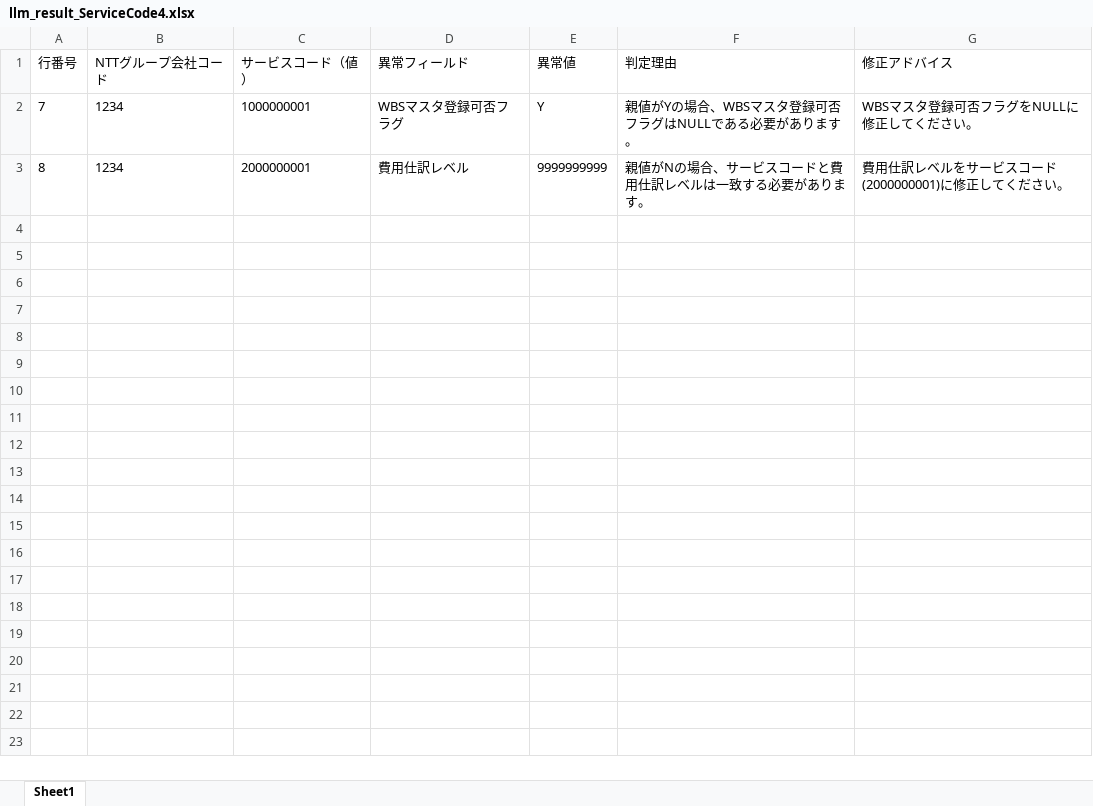
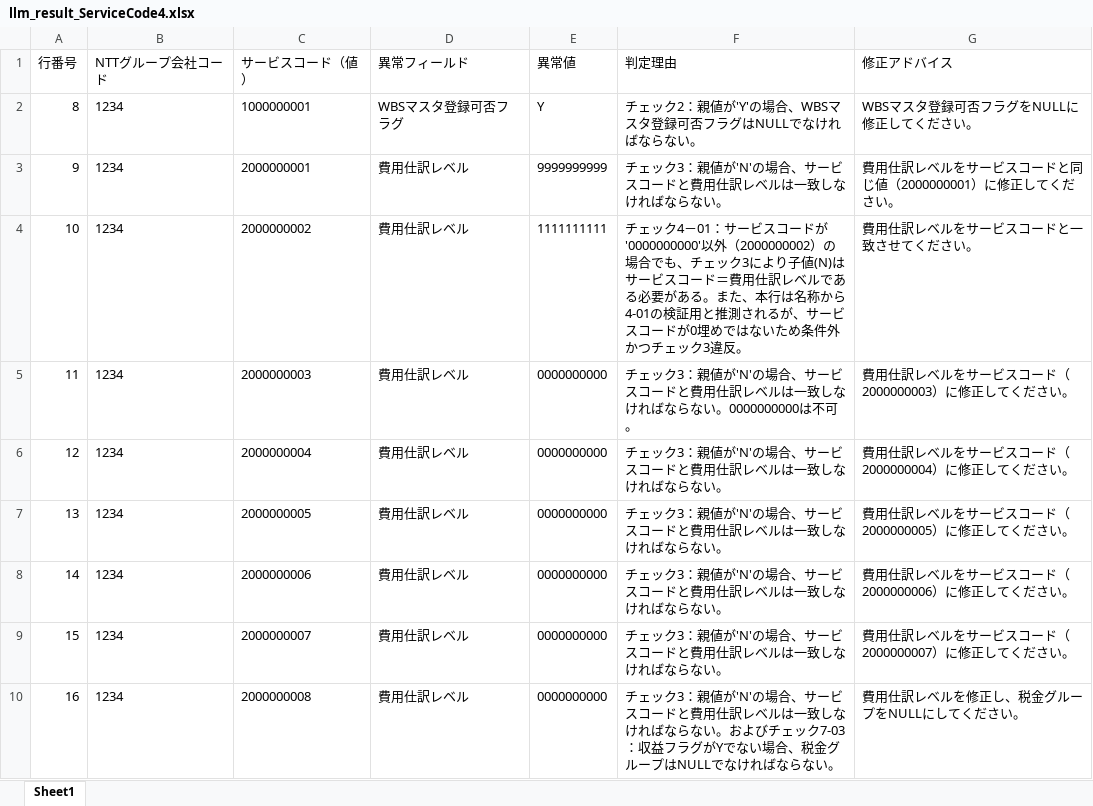
Before and after one commit to zengjin/ai_check_bot, an Excel workbook: llm_result_ServiceCode4.xlsx, sheet Sheet1, drawn as a sheet; values as stored, in another font and other column widths than the file's, no borders; the diff names each change by its address in the sheet, - before the commit and + after, or states it on an @@ line.

Commit message:
異常フィールド：a, b, c

```diff
--- a/llm_result_ServiceCode4.xlsx (sheet Sheet1)
+++ b/llm_result_ServiceCode4.xlsx (sheet Sheet1)
-A2 (行番号): 7
+A2 (行番号): 8
-F2 (判定理由): 親値がYの場合、WBSマスタ登録可否フラグはNULLである必要があります。
+F2 (判定理由): チェック2：親値が'Y'の場合、WBSマスタ登録可否フラグはNULLでなければならない。
-A3 (行番号): 8
+A3 (行番号): 9
-F3 (判定理由): 親値がNの場合、サービスコードと費用仕訳レベルは一致する必要があります。
+F3 (判定理由): チェック3：親値が'N'の場合、サービスコードと費用仕訳レベルは一致しなければならない。
-G3 (修正アドバイス): 費用仕訳レベルをサービスコード(2000000001)に修正してください。
+G3 (修正アドバイス): 費用仕訳レベルをサービスコードと同じ値（2000000001）に修正してください。
+row 4: 10 | 1234 | 2000000002 | 費用仕訳レベル | 1111111111 | チェック4－01：サービスコードが'0000000000'以外（2000000002）の場合でも、チェック3により子値(N)はサービスコード＝費用仕訳レベルである必要がある。また、本行は名称から4-01の検証用と推測されるが、サービスコードが0埋めではないため条件外かつチェック3違反。 | 費用仕訳レベルをサービスコードと一致させてください。
+row 5: 11 | 1234 | 2000000003 | 費用仕訳レベル | 0000000000 | チェック3：親値が'N'の場合、サービスコードと費用仕訳レベルは一致しなければならない。0000000000は不可。 | 費用仕訳レベルをサービスコード（2000000003）に修正してください。
+row 6: 12 | 1234 | 2000000004 | 費用仕訳レベル | 0000000000 | チェック3：親値が'N'の場合、サービスコードと費用仕訳レベルは一致しなければならない。 | 費用仕訳レベルをサービスコード（2000000004）に修正してください。
+row 7: 13 | 1234 | 2000000005 | 費用仕訳レベル | 0000000000 | チェック3：親値が'N'の場合、サービスコードと費用仕訳レベルは一致しなければならない。 | 費用仕訳レベルをサービスコード（2000000005）に修正してください。
+row 8: 14 | 1234 | 2000000006 | 費用仕訳レベル | 0000000000 | チェック3：親値が'N'の場合、サービスコードと費用仕訳レベルは一致しなければならない。 | 費用仕訳レベルをサービスコード（2000000006）に修正してください。
+row 9: 15 | 1234 | 2000000007 | 費用仕訳レベル | 0000000000 | チェック3：親値が'N'の場合、サービスコードと費用仕訳レベルは一致しなければならない。 | 費用仕訳レベルをサービスコード（2000000007）に修正してください。
+row 10: 16 | 1234 | 2000000008 | 費用仕訳レベル | 0000000000 | チェック3：親値が'N'の場合、サービスコードと費用仕訳レベルは一致しなければならない。およびチェック7-03：収益フラグがYでない場合、税金グループはNULLでなければならない。 | 費用仕訳レベルを修正し、税金グループをNULLにしてください。
```
Also changed, not shown: ServiceCode4.xlsm, ServiceCode4_Fixed.xlsx, 18 other files.
